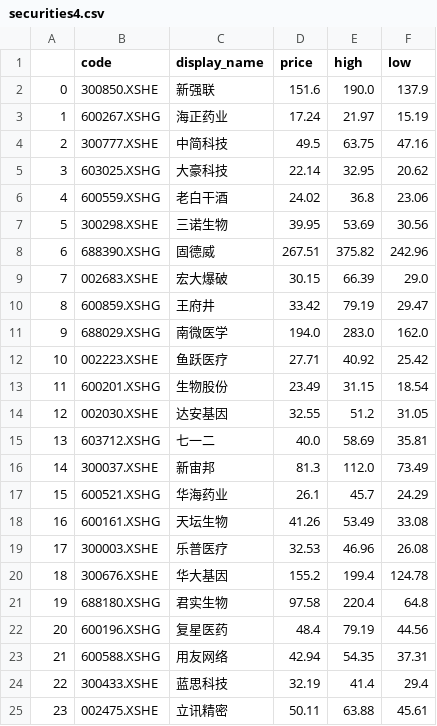
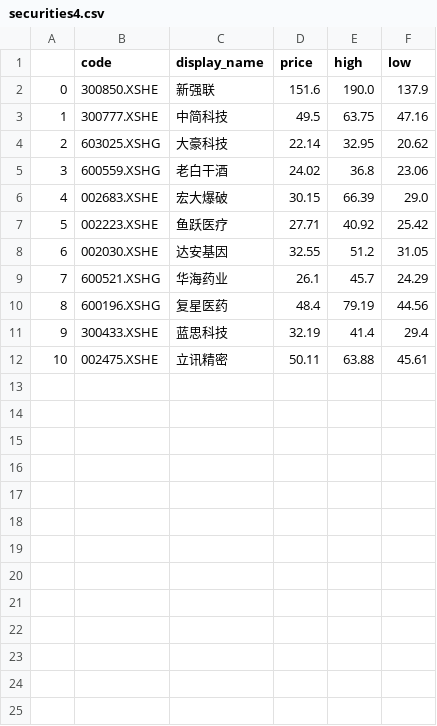
Before and after one commit to lh911002/quant, a CSV file: output/securities4.csv, drawn as a sheet; removed rows and columns are numbered as before the commit, all else as after; the diff names each change by its address in the sheet, - before the commit and + after, or states it on an @@ line.

```diff
--- a/output/securities4.csv
+++ b/output/securities4.csv
-row 3: 1 | 600267.XSHG | 海正药业 | 17.24 | 21.97 | 15.19
@@ column A renumbered from row 3 down @@
-row 7: 5 | 300298.XSHE | 三诺生物 | 39.95 | 53.69 | 30.56
-row 8: 6 | 688390.XSHG | 固德威 | 267.51 | 375.82 | 242.96
-row 10: 8 | 600859.XSHG | 王府井 | 33.42 | 79.19 | 29.47
-row 11: 9 | 688029.XSHG | 南微医学 | 194.0 | 283.0 | 162.0
-row 13: 11 | 600201.XSHG | 生物股份 | 23.49 | 31.15 | 18.54
-row 15: 13 | 603712.XSHG | 七一二 | 40.0 | 58.69 | 35.81
-row 16: 14 | 300037.XSHE | 新宙邦 | 81.3 | 112.0 | 73.49
-row 18: 16 | 600161.XSHG | 天坛生物 | 41.26 | 53.49 | 33.08
-row 19: 17 | 300003.XSHE | 乐普医疗 | 32.53 | 46.96 | 26.08
-row 20: 18 | 300676.XSHE | 华大基因 | 155.2 | 199.4 | 124.78
-row 21: 19 | 688180.XSHG | 君实生物 | 97.58 | 220.4 | 64.8
-row 23: 21 | 600588.XSHG | 用友网络 | 42.94 | 54.35 | 37.31
```
Also changed, not shown: 1 other file.
